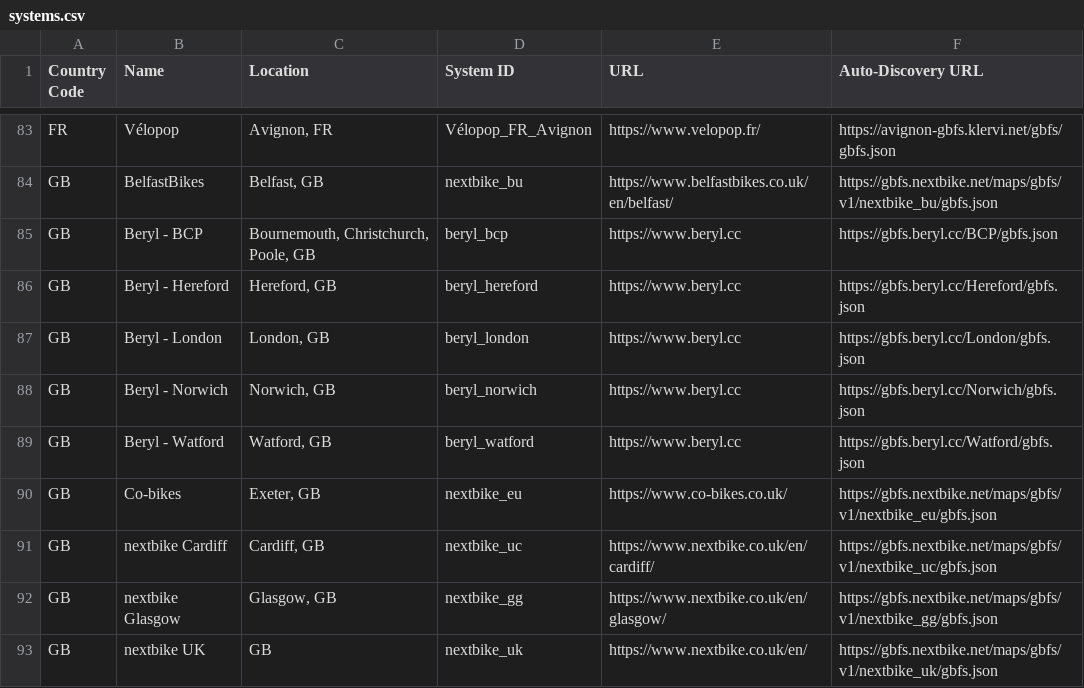
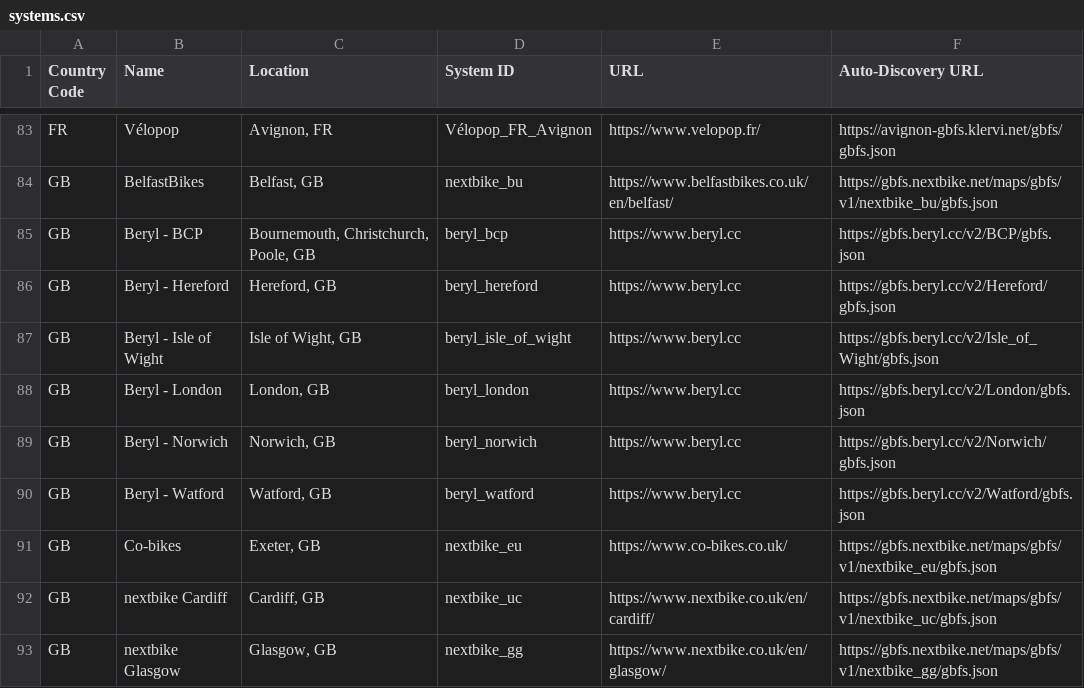
Before and after one commit to team-blaze/gbfs, a CSV file: systems.csv, drawn as a sheet; only a part is shown, gaps mark what is left out; the shorter side is filled out with more unchanged rows.

Commit message:
✨ Add Isle of Wight feed + update feed URLs in CSV to v2

```diff
--- a/systems.csv
+++ b/systems.csv
@@ -84,7 +84,8 @@ FR,Vélopop,"Avignon, FR","Vélopop_FR_Avignon",https://www.velopop.fr/,https://
 GB,BelfastBikes,"Belfast, GB",nextbike_bu,https://www.belfastbikes.co.uk/en/belfast/,https://gbfs.nextbike.net/maps/gbfs/v1/nextbike_bu/gbfs.json
-GB,Beryl - BCP,"Bournemouth, Christchurch, Poole, GB",beryl_bcp,https://www.beryl.cc,https://gbfs.beryl.cc/BCP/gbfs.json
-GB,Beryl - Hereford,"Hereford, GB",beryl_hereford,https://www.beryl.cc,https://gbfs.beryl.cc/Hereford/gbfs.json
-GB,Beryl - London,"London, GB",beryl_london,https://www.beryl.cc,https://gbfs.beryl.cc/London/gbfs.json
-GB,Beryl - Norwich,"Norwich, GB",beryl_norwich,https://www.beryl.cc,https://gbfs.beryl.cc/Norwich/gbfs.json
-GB,Beryl - Watford,"Watford, GB",beryl_watford,https://www.beryl.cc,https://gbfs.beryl.cc/Watford/gbfs.json
+GB,Beryl - BCP,"Bournemouth, Christchurch, Poole, GB",beryl_bcp,https://www.beryl.cc,https://gbfs.beryl.cc/v2/BCP/gbfs.json
+GB,Beryl - Hereford,"Hereford, GB",beryl_hereford,https://www.beryl.cc,https://gbfs.beryl.cc/v2/Hereford/gbfs.json
+GB,Beryl - Isle of Wight,"Isle of Wight, GB",beryl_isle_of_wight,https://www.beryl.cc,https://gbfs.beryl.cc/v2/Isle_of_Wight/gbfs.json
+GB,Beryl - London,"London, GB",beryl_london,https://www.beryl.cc,https://gbfs.beryl.cc/v2/London/gbfs.json
+GB,Beryl - Norwich,"Norwich, GB",beryl_norwich,https://www.beryl.cc,https://gbfs.beryl.cc/v2/Norwich/gbfs.json
+GB,Beryl - Watford,"Watford, GB",beryl_watford,https://www.beryl.cc,https://gbfs.beryl.cc/v2/Watford/gbfs.json
 GB,Co-bikes,"Exeter, GB",nextbike_eu,https://www.co-bikes.co.uk/,https://gbfs.nextbike.net/maps/gbfs/v1/nextbike_eu/gbfs.json
```
